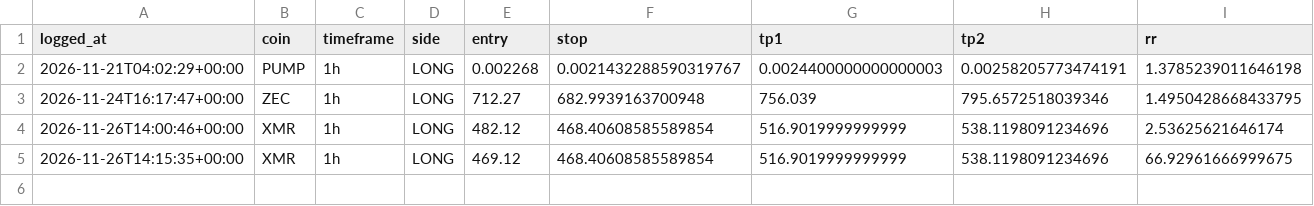
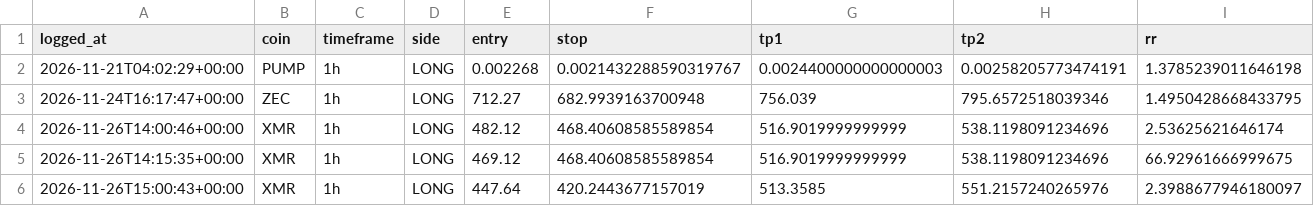
Before and after one commit to TheJuanAndOnly99/hyperliquid-screener, a CSV file: setups_log.csv, drawn as a sheet; only a part is shown; rows hold the shown columns only; the diff names each change by its address in the sheet, - before the commit and + after, or states it on an @@ line.

```diff
--- a/setups_log.csv
+++ b/setups_log.csv
+row 6: 2026-11-26T15:00:43+00:00 | XMR | 1h | LONG | 447.64 | 420.2443677157019 | 513.3585 | 551.2157240265976 | 2.3988677946180097
```
